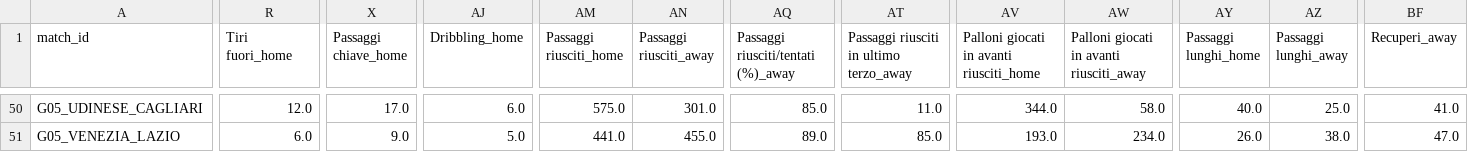
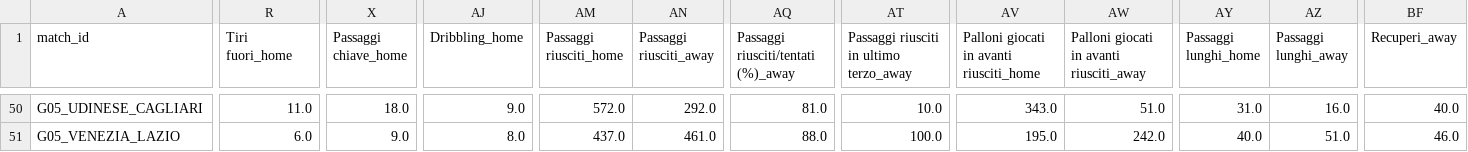
Before and after one commit to matteovezzoli/serie-a-observatory, a CSV file: data/processed/matches.csv, drawn as a sheet; only a part is shown, gaps mark what is left out; the diff covers the shown part only; the diff names each change by its address in the sheet, - before the commit and + after, or states it on an @@ line.

```diff
--- a/data/processed/matches.csv
+++ b/data/processed/matches.csv
-R50 (Tiri fuori_home): 12.0
+R50 (Tiri fuori_home): 11.0
-X50 (Passaggi chiave_home): 17.0
+X50 (Passaggi chiave_home): 18.0
-AJ50 (Dribbling_home): 6.0
+AJ50 (Dribbling_home): 9.0
-AM50 (Passaggi riusciti_home): 575.0
+AM50 (Passaggi riusciti_home): 572.0
-AN50 (Passaggi riusciti_away): 301.0
+AN50 (Passaggi riusciti_away): 292.0
-AQ50: 85.0
+AQ50: 81.0
-AT50: 11.0
+AT50: 10.0
-AV50: 344.0
+AV50: 343.0
-AW50: 58.0
+AW50: 51.0
-AY50 (Passaggi lunghi_home): 40.0
+AY50 (Passaggi lunghi_home): 31.0
-AZ50 (Passaggi lunghi_away): 25.0
+AZ50 (Passaggi lunghi_away): 16.0
-BF50 (Recuperi_away): 41.0
+BF50 (Recuperi_away): 40.0
-AJ51 (Dribbling_home): 5.0
+AJ51 (Dribbling_home): 8.0
-AM51 (Passaggi riusciti_home): 441.0
+AM51 (Passaggi riusciti_home): 437.0
-AN51 (Passaggi riusciti_away): 455.0
+AN51 (Passaggi riusciti_away): 461.0
-AQ51: 89.0
+AQ51: 88.0
-AT51: 85.0
+AT51: 100.0
-AV51: 193.0
+AV51: 195.0
-AW51: 234.0
+AW51: 242.0
-AY51 (Passaggi lunghi_home): 26.0
+AY51 (Passaggi lunghi_home): 40.0
-AZ51 (Passaggi lunghi_away): 38.0
+AZ51 (Passaggi lunghi_away): 51.0
-BF51 (Recuperi_away): 47.0
+BF51 (Recuperi_away): 46.0
```
Also changed, not shown: 128 edited cells elsewhere in this file, data/processed/players.csv, 13 other files.
